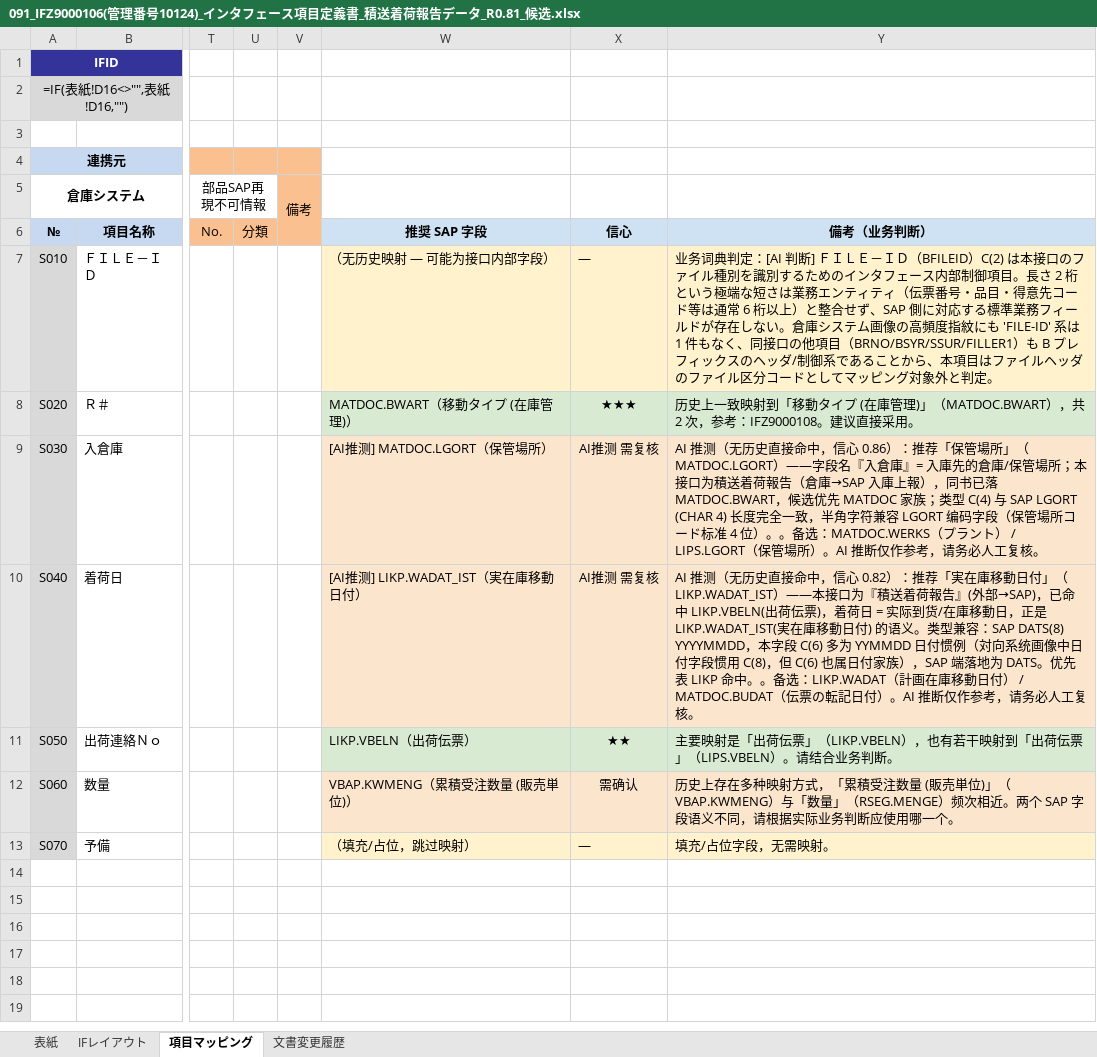
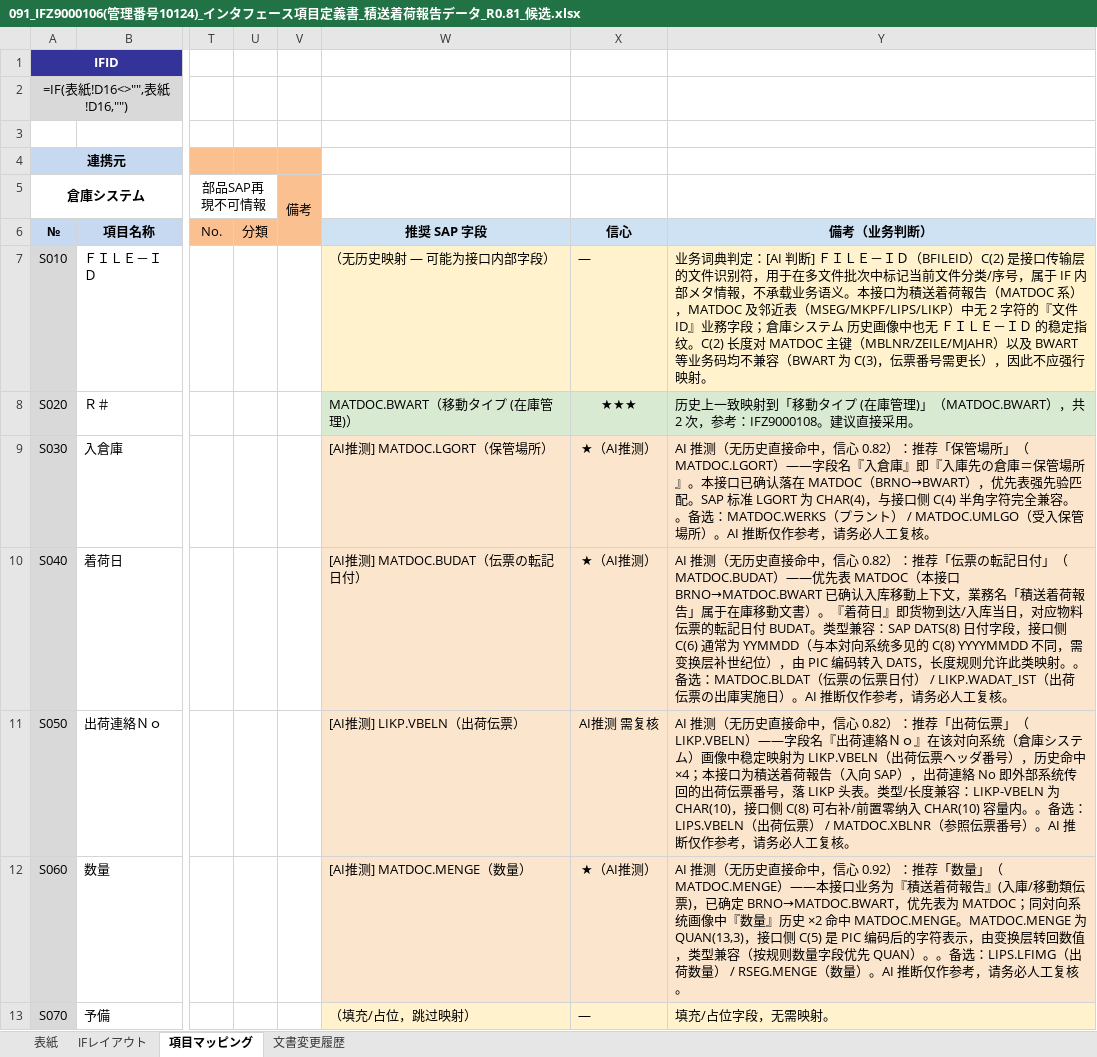
Before and after one commit to graconfig/IF_mapping, an Excel workbook: projects/TIS/fill_out/091_IFZ9000106(管理番号10124)_インタフェース項目定義書_積送着荷報告データ_R0.81_候选.xlsx, sheet 項目マッピング, drawn as a sheet; only a part is shown, gaps mark what is left out; values as stored, in another font and other column widths than the file's, no borders; formulas without a stored value are shown as written; conditional formats not drawn; the diff names each change by its address in the sheet, - before the commit and + after, or states it on an @@ line.

```diff
--- a/projects/TIS/fill_out/091_IFZ9000106(管理番号10124)_インタフェース項目定義書_積送着荷報告データ_R0.81_候选.xlsx (sheet 項目マッピング)
+++ b/projects/TIS/fill_out/091_IFZ9000106(管理番号10124)_インタフェース項目定義書_積送着荷報告データ_R0.81_候选.xlsx (sheet 項目マッピング)
-Y7: …（BFILEID）C(2) は本接口のファイル種別を識別するためのインタフェース内部制御項目。長さ 2 桁という極端な短さは業務エンティティ（伝票番号・品目・得意先コード等は通常 6 桁以上）と整合せず、SAP 側に対応する標準業務フィールドが存在しない。倉庫システム画像の高頻度指紋にも 'FILE-ID' 系は 1 件もなく、同接口の他項目（BRNO/BSYR/SSUR/FILLER1）も B プレフィックスのヘッダ/制御系であることから、本項目はファイルヘッダのファイル区分コードとしてマッピング対象外と判定。
+Y7: …（BFILEID）C(2) 是接口传输层的文件识别符，用于在多文件批次中标记当前文件分类/序号，属于 IF 内部メタ情報，不承载业务语义。本接口为積送着荷報告（MATDOC 系），MATDOC 及邻近表（MSEG/MKPF/LIPS/LIKP）中无 2 字符的『文件 ID』业務字段；倉庫システム 历史画像中也无 ＦＩＬＥ－ＩＤ 的稳定指纹。C(2) 长度对 MATDOC 主键（MBLNR/ZEILE/MJAHR）以及 BWART 等业务码均不兼容（BWART 为 C(3)，伝票番号需更长），因此不应强行映射。
-X9:X10: AI推测 需复核
+X9:X10: ★（AI推测）
-Y9: …，信心 0.86）：推荐「保管場所」（MATDOC.LGORT）——字段名『入倉庫』= 入庫先的倉庫/保管場所；本接口为積送着荷報告（倉庫→SAP 入庫上報），同书已落 MATDOC.BWART，候选优先 MATDOC 家族；类型 C(4) 与 SAP LGORT (CHAR 4) 长度完全一致，半角字符兼容 LGORT 编码字段（保管場所コード标准 4 位）。。备选：MATDOC.WERKS（プラント） / LIPS.LGORT（保管場所…
+Y9: …，信心 0.82）：推荐「保管場所」（MATDOC.LGORT）——字段名『入倉庫』即『入庫先の倉庫＝保管場所』。本接口已确认落在 MATDOC（BRNO→BWART），优先表强先验匹配。SAP 标准 LGORT 为 CHAR(4)，与接口侧 C(4) 半角字符完全兼容。。备选：MATDOC.WERKS（プラント） / MATDOC.UMLGO（受入保管場所…
-W10: [AI推测] LIKP.WADAT_IST（実在庫移動日付）
+W10: [AI推测] MATDOC.BUDAT（伝票の転記日付）
-Y10: …：推荐「実在庫移動日付」（LIKP.WADAT_IST）——本接口为『積送着荷報告』(外部→SAP)，已命中 LIKP.VBELN(出荷伝票)，着荷日 = 实际到货/在庫移動日，正是 LIKP.WADAT_IST(実在庫移動日付) 的语义。类型兼容：SAP DATS(8) YYYYMMDD，本字段 C(6) 多为 YYMMDD 日付惯例（対向系统画像中日付字段惯用 C(8)，但 C(6) 也属日付家族），SAP 端落地为 DATS。优先表 LIKP 命中。。备选：LIKP.WADAT（計画在庫移動日付） / MATDOC.BUDAT（伝票の転記日付）。AI 推…
+Y10: …：推荐「伝票の転記日付」（MATDOC.BUDAT）——优先表 MATDOC（本接口 BRNO→MATDOC.BWART 已确认入库移動上下文，業務名「積送着荷報告」属于在庫移動文書）。『着荷日』即货物到达/入库当日，对应物料伝票的転記日付 BUDAT。类型兼容：SAP DATS(8) 日付字段，接口侧 C(6) 通常为 YYMMDD（与本対向系统多见的 C(8) YYYYMMDD 不同，需变换层补世纪位），由 PIC 编码转入 DATS，长度规则允许此类映射。。备选：MATDOC.BLDAT（伝票の伝票日付） / LIKP.WADAT_IST（出荷伝票の出庫実施日）。AI 推…
-W11: LIKP.VBELN（出荷伝票）
+W11: [AI推测] LIKP.VBELN（出荷伝票）
-W11:Y11 fill: #D9EAD3
+W11:Y11 fill: #FCE5CD
-X11: ★★
+X11: AI推测 需复核
-Y11: 主要映射是「出荷伝票」（LIKP.VBELN），也有若干映射到「出荷伝票」（LIPS.VBELN）。请结合业务判断。
+Y11: AI 推测（无历史直接命中，信心 0.82）：推荐「出荷伝票」（LIKP.VBELN）——字段名『出荷連絡Ｎｏ』在该対向系统（倉庫システム）画像中稳定映射为 LIKP.VBELN（出荷伝票ヘッダ番号），历史命中 ×4；本接口为積送着荷報告（入向 SAP），出荷連絡 No 即外部系统传回的出荷伝票番号，落 LIKP 头表。类型/长度兼容：LIKP-VBELN 为 CHAR(10)，接口侧 C(8) 可右补/前置零纳入 CHAR(10) 容量内。。备选：LIPS.VBELN（出荷伝票） / MATDOC.XBLNR（参照伝票番号）。AI 推断仅作参考，请务必人工复核。
-W12: VBAP.KWMENG（累積受注数量 (販売単位)）
+W12: [AI推测] MATDOC.MENGE（数量）
-X12: 需确认
+X12: ★（AI推测）
-Y12: 历史上存在多种映射方式，「累積受注数量 (販売単位)」（VBAP.KWMENG）与「数量」（RSEG.MENGE）频次相近。两个 SAP 字段语义不同，请根据实际业务判断应使用哪一个。
+Y12: AI 推测（无历史直接命中，信心 0.92）：推荐「数量」（MATDOC.MENGE）——本接口业务为『積送着荷報告』(入庫/移動類伝票)，已确定 BRNO→MATDOC.BWART，优先表为 MATDOC；同対向系统画像中『数量』历史 ×2 命中 MATDOC.MENGE。MATDOC.MENGE 为 QUAN(13,3)，接口侧 C(5) 是 PIC 编码后的字符表示，由变换层转回数值，类型兼容（按规则数量字段优先 QUAN）。。备选：LIPS.LFIMG（出荷数量） / RSEG.MENGE（数量）。AI 推断仅作参考，请务必人工复核。
```
Also changed, not shown: 1 other file.
